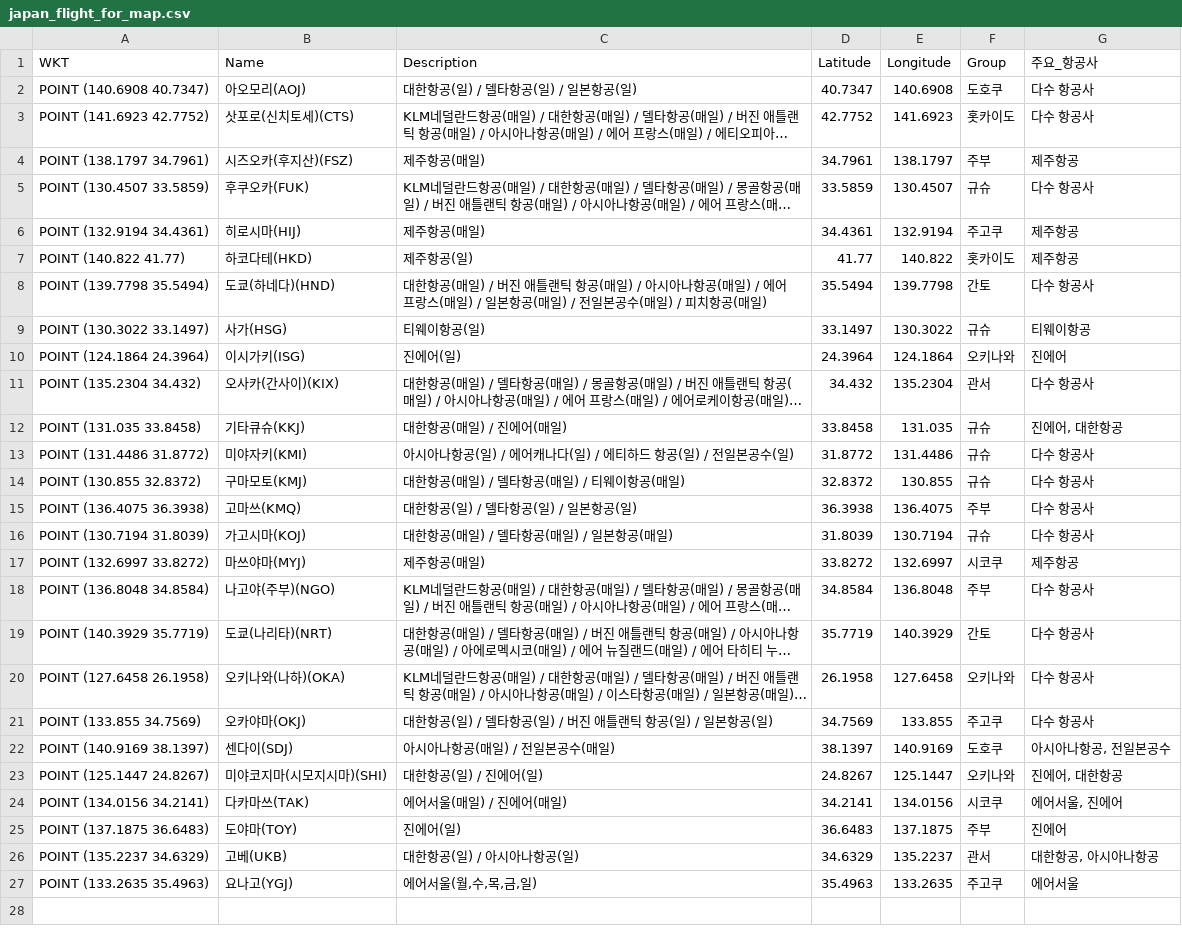
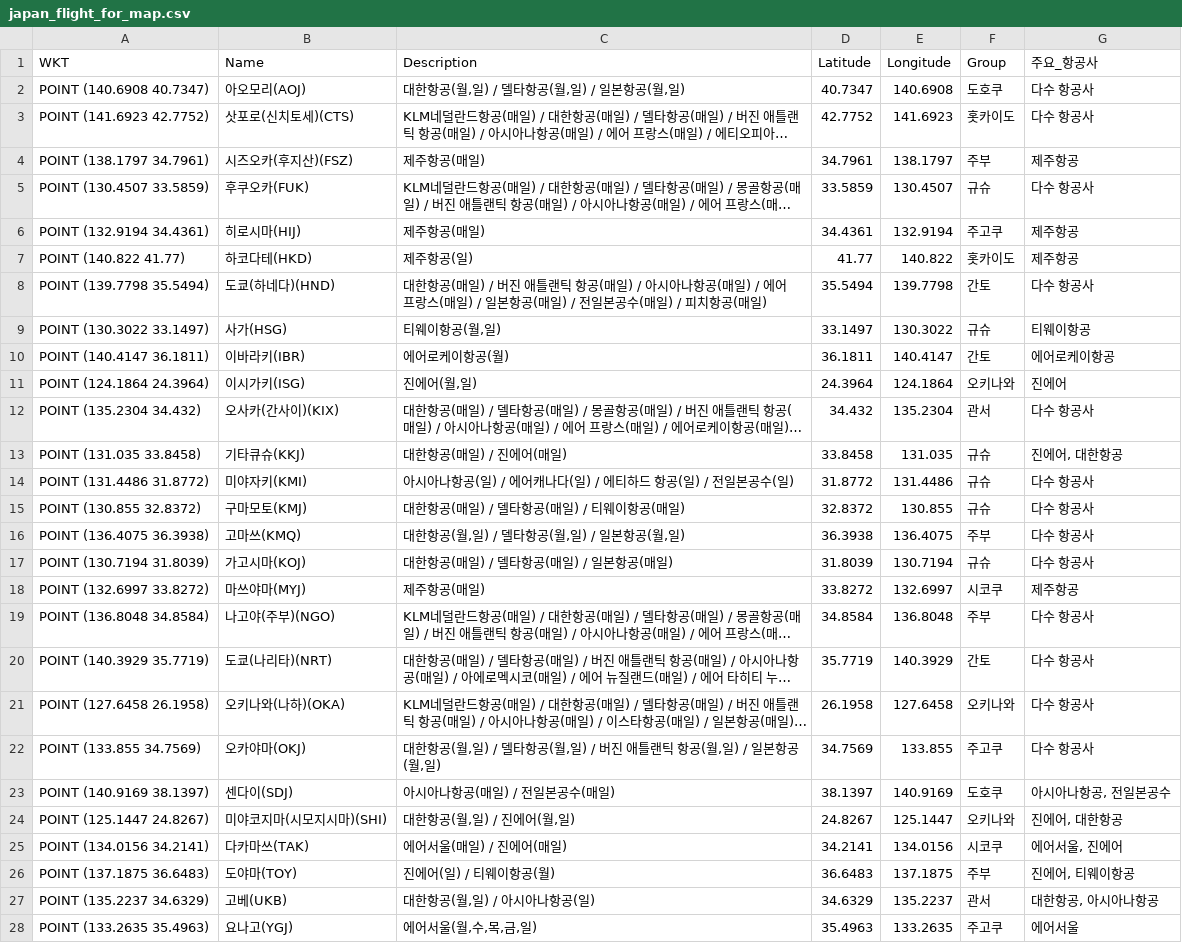
Before and after one commit to herbie4106/flight-tracker, a CSV file: japan_flight_for_map.csv, drawn as a sheet; long unchanged cells end in …; addresses are those after the commit; the diff names each change by its address in the sheet, - before the commit and + after, or states it on an @@ line.

```diff
--- a/japan_flight_for_map.csv
+++ b/japan_flight_for_map.csv
-C2 (Description): 대한항공(일) / 델타항공(일) / 일본항공(일)
+C2 (Description): 대한항공(월,일) / 델타항공(월,일) / 일본항공(월,일)
-C9 (Description): 티웨이항공(일)
+C9 (Description): 티웨이항공(월,일)
+row 10: POINT (140.4147 36.1811) | 이바라키(IBR) | 에어로케이항공(월) | 36.1811 | 140.4147 | 간토 | 에어로케이항공
-C11 (Description): 진에어(일)
+C11 (Description): 진에어(월,일)
-C16 (Description): 대한항공(일) / 델타항공(일) / 일본항공(일)
+C16 (Description): 대한항공(월,일) / 델타항공(월,일) / 일본항공(월,일)
-C22 (Description): …한항공(일) / 델타항공(일) / 버진 애틀랜틱 항공(일) / 일본항공(일)
+C22 (Description): …한항공(월,일) / 델타항공(월,일) / 버진 애틀랜틱 항공(월,일) / 일본항공(월,일)
-C24 (Description): 대한항공(일) / 진에어(일)
+C24 (Description): 대한항공(월,일) / 진에어(월,일)
-C26 (Description): 진에어(일)
+C26 (Description): 진에어(일) / 티웨이항공(월)
-G26 (주요_항공사): 진에어
+G26 (주요_항공사): 진에어, 티웨이항공
-C27 (Description): 대한항공(일) / 아시아나항공(일)
+C27 (Description): 대한항공(월,일) / 아시아나항공(일)
```
Also changed, not shown: 1 other file.
